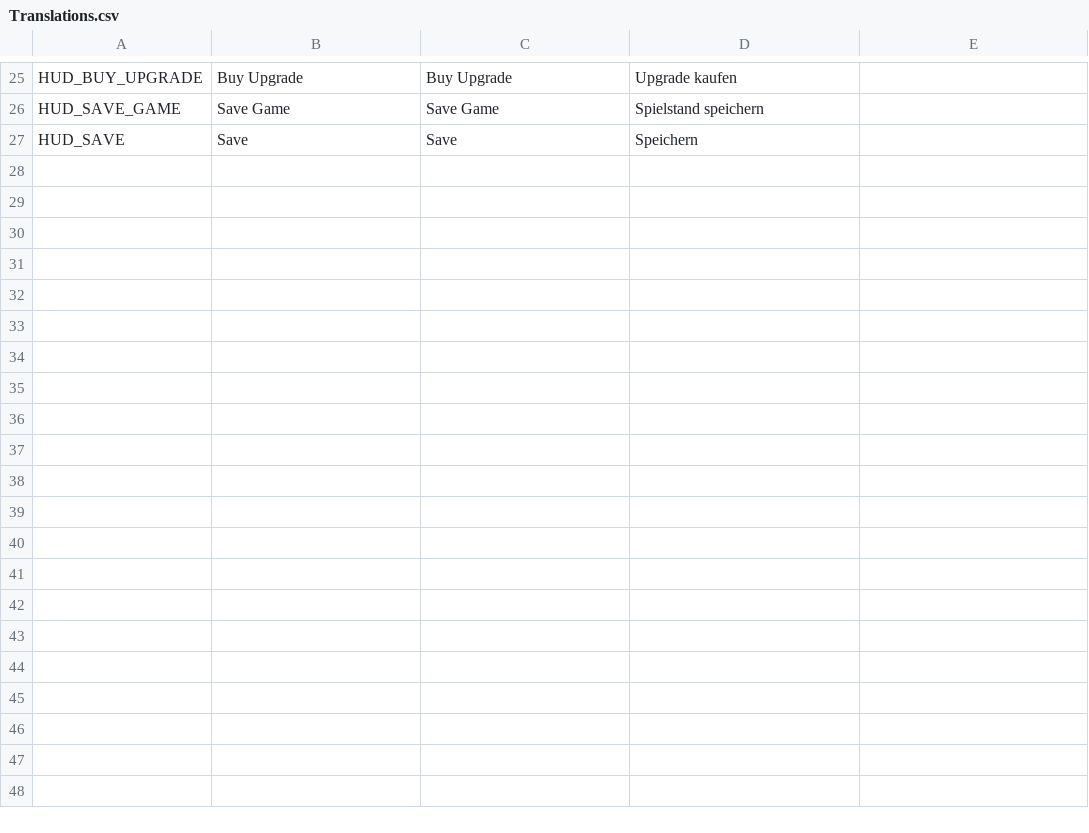
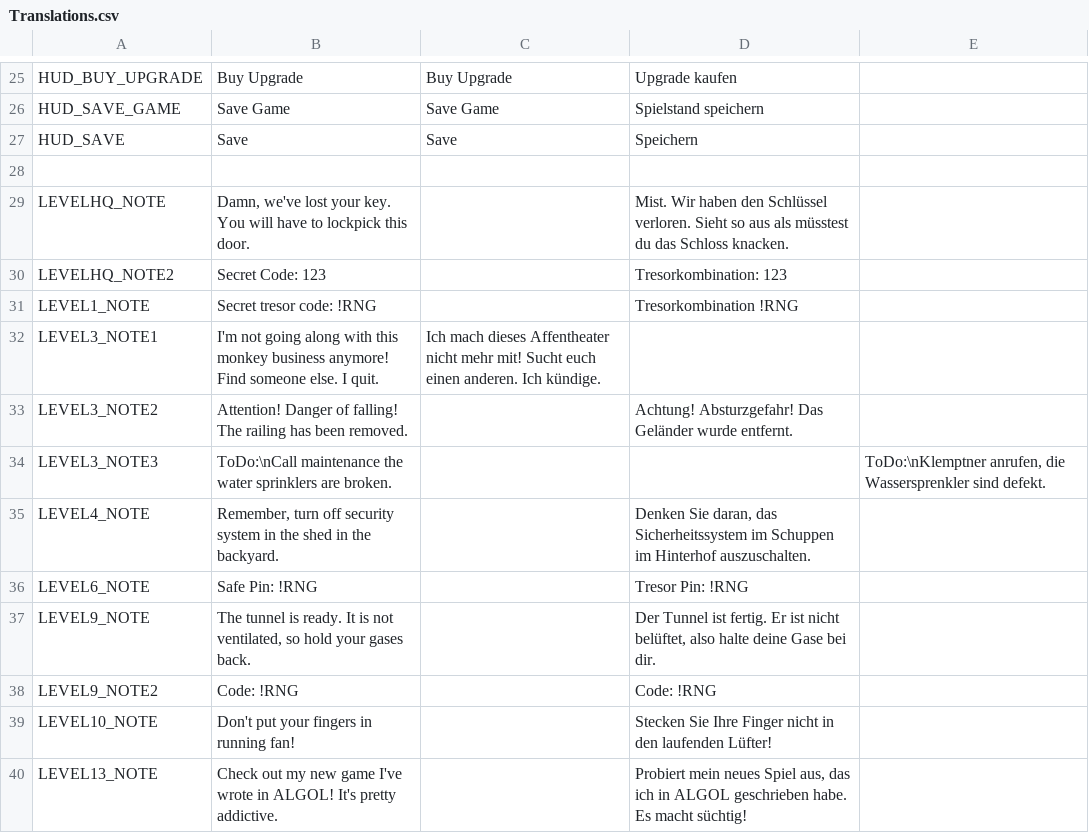
Before and after one commit to NimbleBeasts/NbMoonshot, a CSV file: Translations/Translations.csv, drawn as a sheet; only a part is shown, gaps mark what is left out.

Commit message:
note translations

```diff
--- a/Translations/Translations.csv
+++ b/Translations/Translations.csv
@@ -27 +27,14 @@ HUD_SAVE_GAME,"Save Game","Save Game","Spielstand speichern"
 HUD_SAVE,"Save","Save","Speichern"
+
+LEVELHQ_NOTE,"Damn, we've lost your key. You will have to lockpick this door.","","Mist. Wir haben den Schlüssel verloren. Sieht so aus als müsstest du das Schloss knacken."
+LEVELHQ_NOTE2,"Secret Code: 123","","Tresorkombination: 123"
+LEVEL1_NOTE,"Secret tresor code: !RNG","","Tresorkombination !RNG"
+LEVEL3_NOTE1,"I'm not going along with this monkey business anymore! Find someone else. I quit.","Ich mach dieses Affentheater nicht mehr mit! Sucht euch einen anderen. Ich kündige.",
+LEVEL3_NOTE2,"Attention! Danger of falling! The railing has been removed.","","Achtung! Absturzgefahr! Das Geländer wurde entfernt."
+LEVEL3_NOTE3,"ToDo:\nCall maintenance the water sprinklers are broken.","",,"ToDo:\nKlemptner anrufen, die Wassersprenkler sind defekt."
+LEVEL4_NOTE,"Remember, turn off security system in the shed in the backyard.","","Denken Sie daran, das Sicherheitssystem im Schuppen im Hinterhof auszuschalten."
+LEVEL6_NOTE,"Safe Pin: !RNG","","Tresor Pin: !RNG"
+LEVEL9_NOTE,"The tunnel is ready. It is not ventilated, so hold your gases back.","","Der Tunnel ist fertig. Er ist nicht belüftet, also halte deine Gase bei dir."
+LEVEL9_NOTE2,"Code: !RNG","","Code: !RNG"
+LEVEL10_NOTE,"Don't put your fingers in running fan!","","Stecken Sie Ihre Finger nicht in den laufenden Lüfter!"
+LEVEL13_NOTE,"Check out my new game I've wrote in ALGOL! It's pretty addictive.","","Probiert mein neues Spiel aus, das ich in ALGOL geschrieben habe. Es macht süchtig!"
```
Also changed, not shown: 12 other files.
